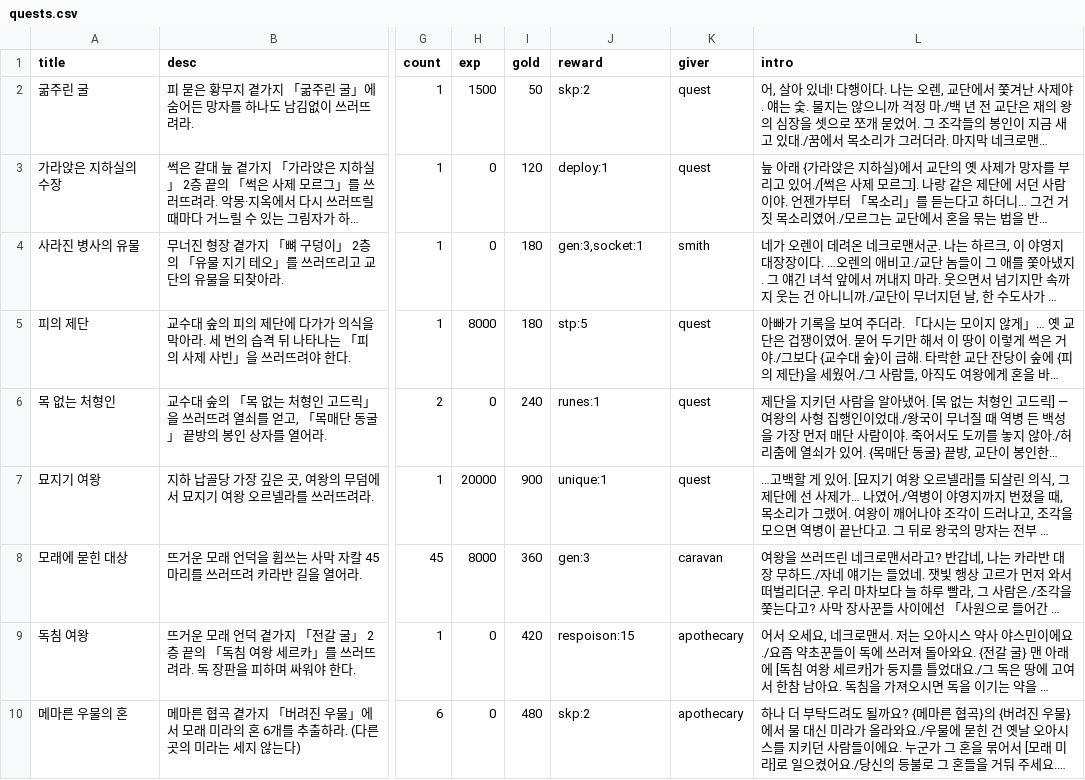
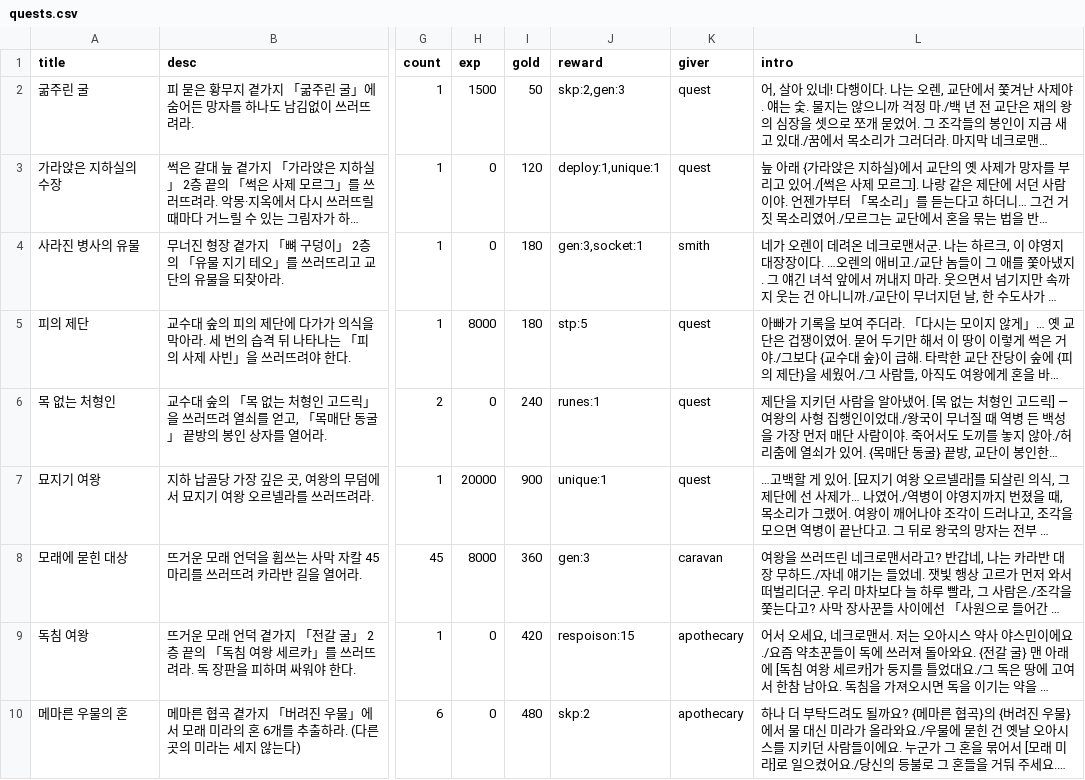
Before and after one commit to mogoshop/catch-and-keep, a CSV file: data/quests.csv, drawn as a sheet; only a part is shown, gaps mark what is left out; long unchanged cells end in …; the diff names each change by its address in the sheet, - before the commit and + after, or states it on an @@ line.

```diff
--- a/data/quests.csv
+++ b/data/quests.csv
-J2 (reward): skp:2
+J2 (reward): skp:2,gen:3
-J3 (reward): deploy:1
+J3 (reward): deploy:1,unique:1
```
Also changed, not shown: data/story.csv, 14 other files.
